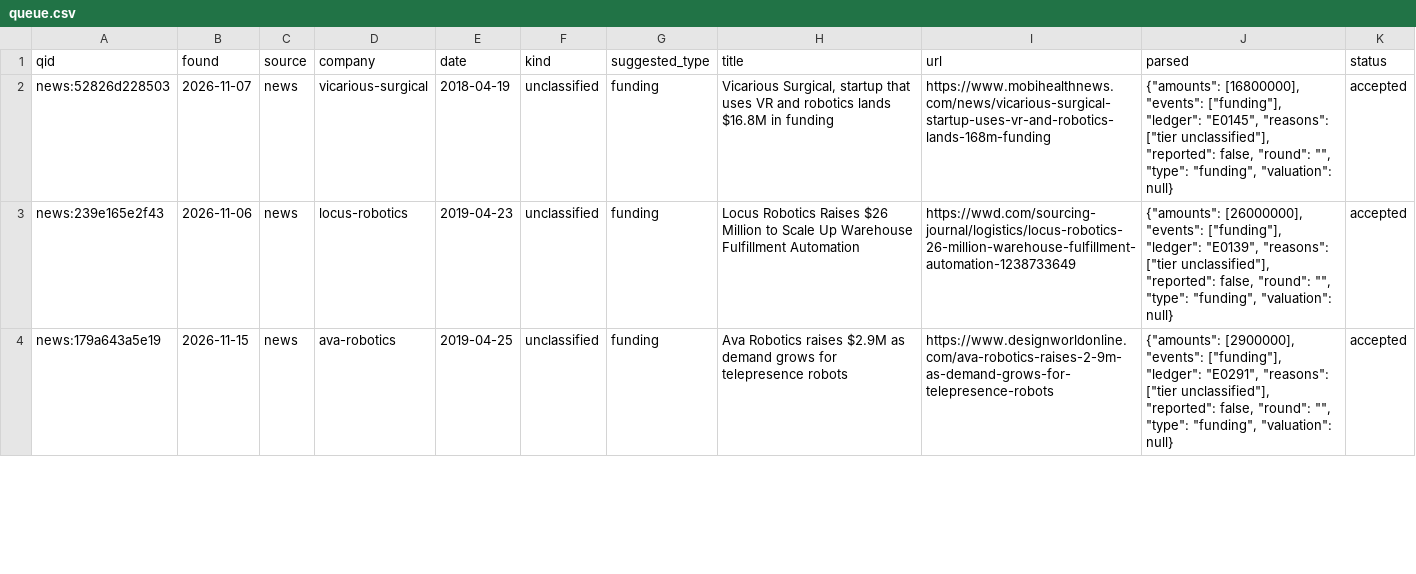
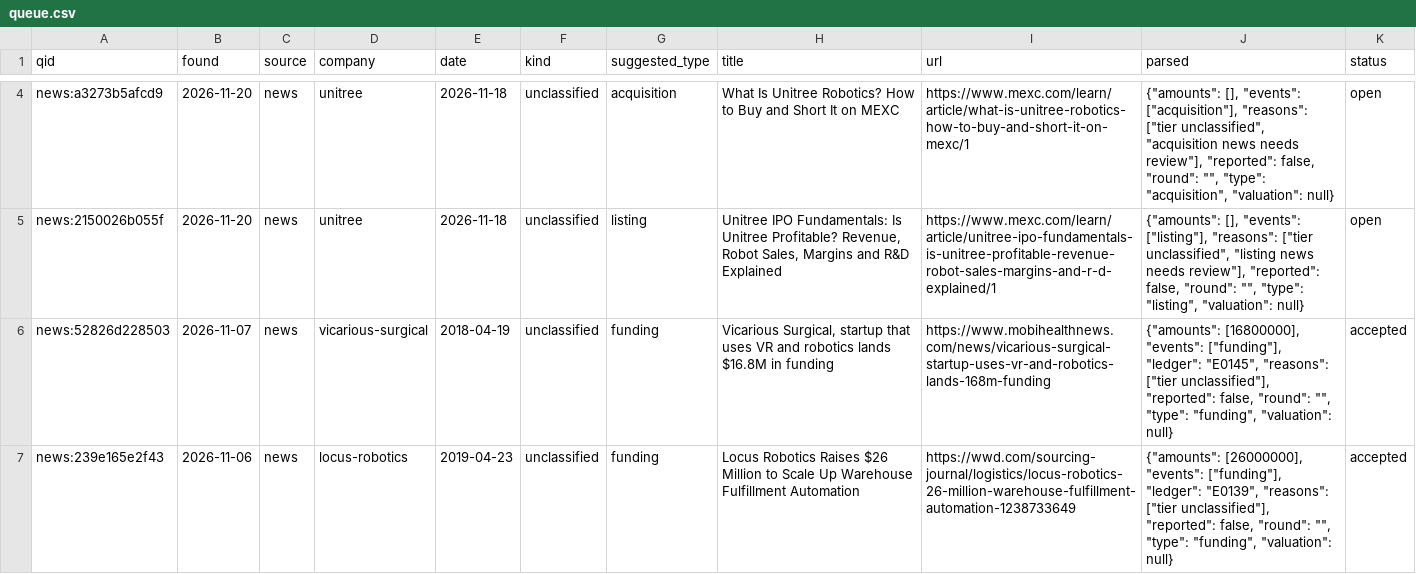
Before and after one commit to yottachem/physical-ai-tracker, a CSV file: data/review/queue.csv, drawn as a sheet; only a part is shown, gaps mark what is left out; the shorter side is filled out with more unchanged rows; the diff covers the shown part only.

```diff
--- a/data/review/queue.csv
+++ b/data/review/queue.csv
@@ -2 +4,3 @@ qid,found,source,company,date,kind,suggested_type,title,url,parsed,status
+news:a3273b5afcd9,2026-11-20,news,unitree,2026-11-18,unclassified,acquisition,What Is Unitree Robotics? How to Buy and Short It on MEXC,https://www.mexc.com/learn/article/what-is-unitree-robotics-how-to-buy-and-short-it-on-mexc/1,"{""amounts"": [], ""events"": [""acquisition""], ""reasons"": [""tier unclassified"", ""acquisition news needs review""], ""reported"": false, ""round"": """", ""type"": ""acquisition"", ""valuation"": null}",open
+news:2150026b055f,2026-11-20,news,unitree,2026-11-18,unclassified,listing,"Unitree IPO Fundamentals: Is Unitree Profitable? Revenue, Robot Sales, Margins and R&D Explained",https://www.mexc.com/learn/article/unitree-ipo-fundamentals-is-unitree-profitable-revenue-robot-sales-margins-and-r-d-explained/1,"{""amounts"": [], ""events"": [""listing""], ""reasons"": [""tier unclassified"", ""listing news needs review""], ""reported"": false, ""round"": """", ""type"": ""listing"", ""valuation"": null}",open
 news:52826d228503,2026-11-07,news,vicarious-surgical,2018-04-19,unclassified,funding,"Vicarious Surgical, startup that uses VR and robotics lands $16.8M in funding",https://www.mobihealthnews.com/news/vicarious-surgical-startup-uses-vr-and-robotics-lands-168m-funding,"{""amounts"": [16800000], ""events"": [""funding""], ""ledger"": ""E0145"", ""reasons"": [""tier unclassified""], ""reported"": false, ""round"": """", ""type"": ""funding"", ""valuation"": null}",accepted
```
Also changed, not shown: 3 added rows elsewhere in this file, 1 other file.
